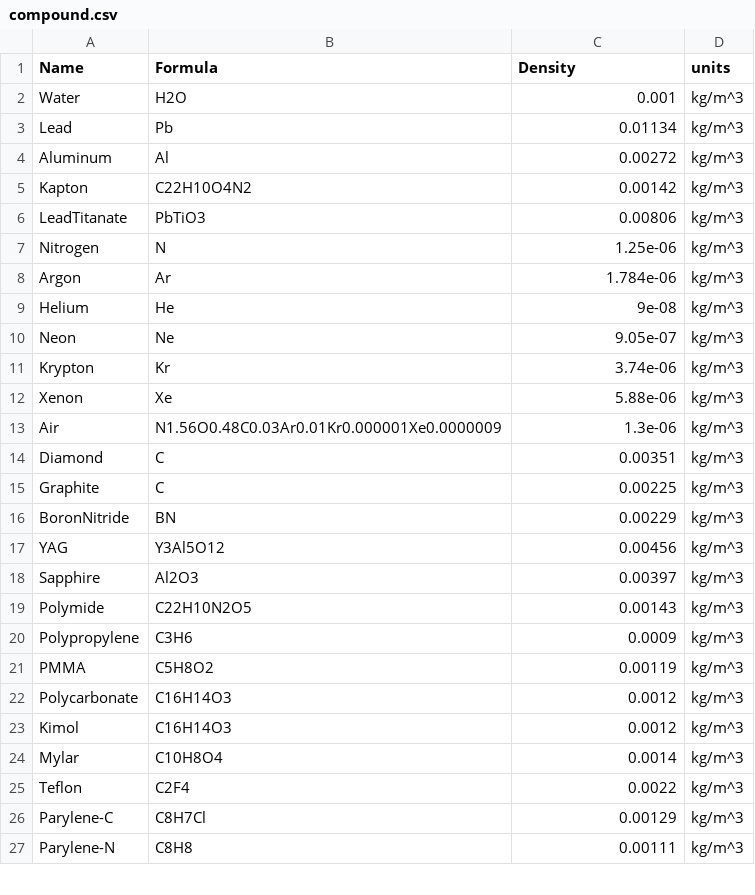
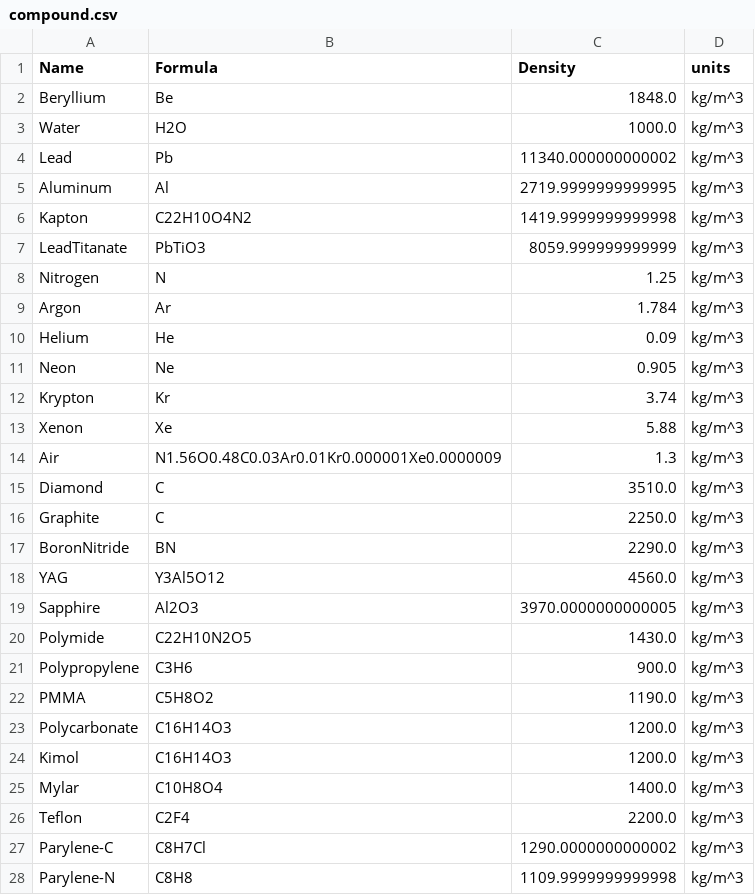
Before and after one commit to erdzeichen/calculate_measured_XES_intensity, a CSV file: databases/compound.csv, drawn as a sheet; only a part is shown; the diff covers the shown part only.

Commit message:
Add files via upload
updated and corrected density

```diff
--- a/databases/compound.csv
+++ b/databases/compound.csv
@@ -1,27 +1,28 @@
 Name,Formula,Density,units
-Water,H2O,0.001,kg/m^3
-Lead,Pb,0.01134,kg/m^3
-Aluminum,Al,0.00272,kg/m^3
-Kapton,C22H10O4N2,0.00142,kg/m^3
-LeadTitanate,PbTiO3,0.00806,kg/m^3
-Nitrogen,N,1.25e-06,kg/m^3
-Argon,Ar,1.784e-06,kg/m^3
-Helium,He,9e-08,kg/m^3
-Neon,Ne,9.05e-07,kg/m^3
-Krypton,Kr,3.74e-06,kg/m^3
-Xenon,Xe,5.88e-06,kg/m^3
-Air,N1.56O0.48C0.03Ar0.01Kr0.000001Xe0.0000009,1.3e-06,kg/m^3
-Diamond,C,0.00351,kg/m^3
-Graphite,C,0.00225,kg/m^3
-BoronNitride,BN,0.00229,kg/m^3
-YAG,Y3Al5O12,0.00456,kg/m^3
-Sapphire,Al2O3,0.00397,kg/m^3
-Polymide,C22H10N2O5,0.00143,kg/m^3
-Polypropylene,C3H6,0.0009,kg/m^3
-PMMA,C5H8O2,0.00119,kg/m^3
-Polycarbonate,C16H14O3,0.0012,kg/m^3
-Kimol,C16H14O3,0.0012,kg/m^3
-Mylar,C10H8O4,0.0014,kg/m^3
-Teflon,C2F4,0.0022,kg/m^3
-Parylene-C,C8H7Cl,0.00129,kg/m^3
-Parylene-N,C8H8,0.00111,kg/m^3
+Beryllium,Be,1848.0,kg/m^3
+Water,H2O,1000.0,kg/m^3
+Lead,Pb,11340.000000000002,kg/m^3
+Aluminum,Al,2719.9999999999995,kg/m^3
+Kapton,C22H10O4N2,1419.9999999999998,kg/m^3
+LeadTitanate,PbTiO3,8059.999999999999,kg/m^3
+Nitrogen,N,1.25,kg/m^3
+Argon,Ar,1.784,kg/m^3
+Helium,He,0.09,kg/m^3
+Neon,Ne,0.905,kg/m^3
+Krypton,Kr,3.74,kg/m^3
+Xenon,Xe,5.88,kg/m^3
+Air,N1.56O0.48C0.03Ar0.01Kr0.000001Xe0.0000009,1.3,kg/m^3
+Diamond,C,3510.0,kg/m^3
+Graphite,C,2250.0,kg/m^3
+BoronNitride,BN,2290.0,kg/m^3
+YAG,Y3Al5O12,4560.0,kg/m^3
+Sapphire,Al2O3,3970.0000000000005,kg/m^3
+Polymide,C22H10N2O5,1430.0,kg/m^3
+Polypropylene,C3H6,900.0,kg/m^3
+PMMA,C5H8O2,1190.0,kg/m^3
+Polycarbonate,C16H14O3,1200.0,kg/m^3
+Kimol,C16H14O3,1200.0,kg/m^3
+Mylar,C10H8O4,1400.0,kg/m^3
+Teflon,C2F4,2200.0,kg/m^3
+Parylene-C,C8H7Cl,1290.0000000000002,kg/m^3
+Parylene-N,C8H8,1109.9999999999998,kg/m^3
```
Also changed, not shown: 23 added rows and 8 edited cells elsewhere in this file.
